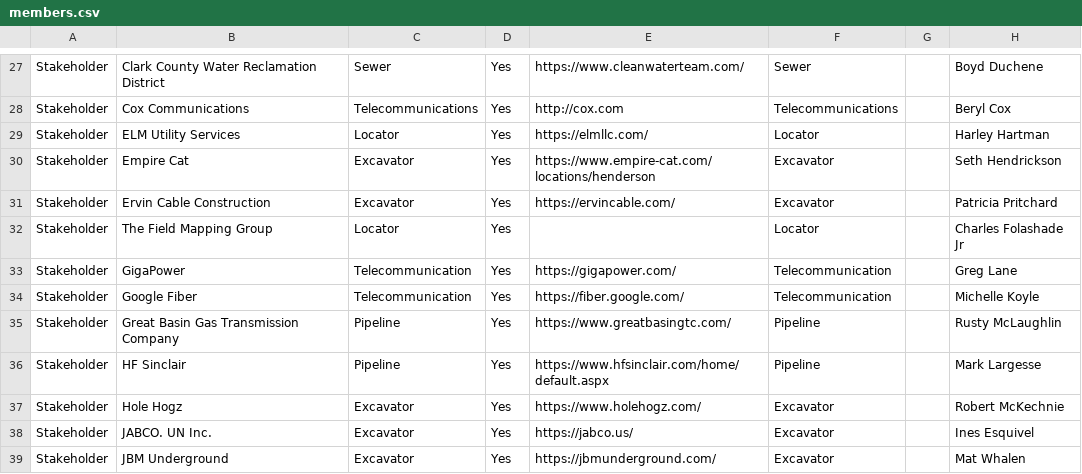
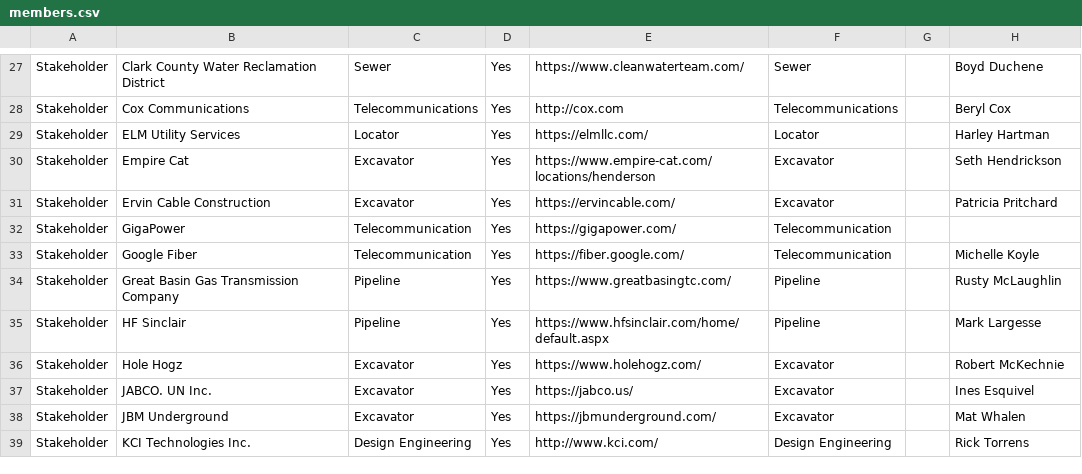
Before and after one commit to nrcgait/nrcga-website-frontend, a CSV file: data/members.csv, drawn as a sheet; only a part is shown, gaps mark what is left out; the shorter side is filled out with more unchanged rows.

Commit message:
Add files via upload

```diff
--- a/data/members.csv
+++ b/data/members.csv
@@ -31,4 +31,3 @@ Stakeholder,Empire Cat,Excavator,Yes,https://www.empire-cat.com/locations/hender
 Stakeholder,Ervin Cable Construction,Excavator,Yes,https://ervincable.com/,Excavator,,Patricia Pritchard
-Stakeholder,The Field Mapping Group,Locator,Yes,,Locator,,Charles Folashade Jr
-Stakeholder,GigaPower,Telecommunication,Yes,https://gigapower.com/,Telecommunication,,Greg Lane
+Stakeholder,GigaPower,Telecommunication,Yes,https://gigapower.com/,Telecommunication,,
 Stakeholder,Google Fiber,Telecommunication,Yes,https://fiber.google.com/,Telecommunication,,Michelle Koyle
```
